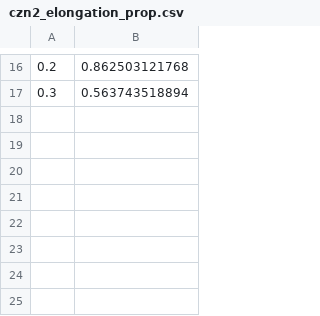
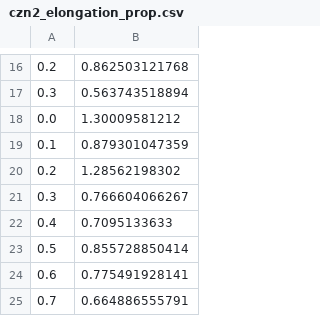
Before and after one commit to burfel/datascience, a CSV file: data/czn2_elongation_prop.csv, drawn as a sheet; only a part is shown, gaps mark what is left out.

```diff
--- a/data/czn2_elongation_prop.csv
+++ b/data/czn2_elongation_prop.csv
@@ -17 +17,9 @@
 0.3	0.563743518894
+0.0	1.30009581212
+0.1	0.879301047359
+0.2	1.28562198302
+0.3	0.766604066267
+0.4	0.7095133633
+0.5	0.855728850414
+0.6	0.775491928141
+0.7	0.664886555791
```
Also changed, not shown: data/czn2_accuracy_prop.csv, 5 other files.
